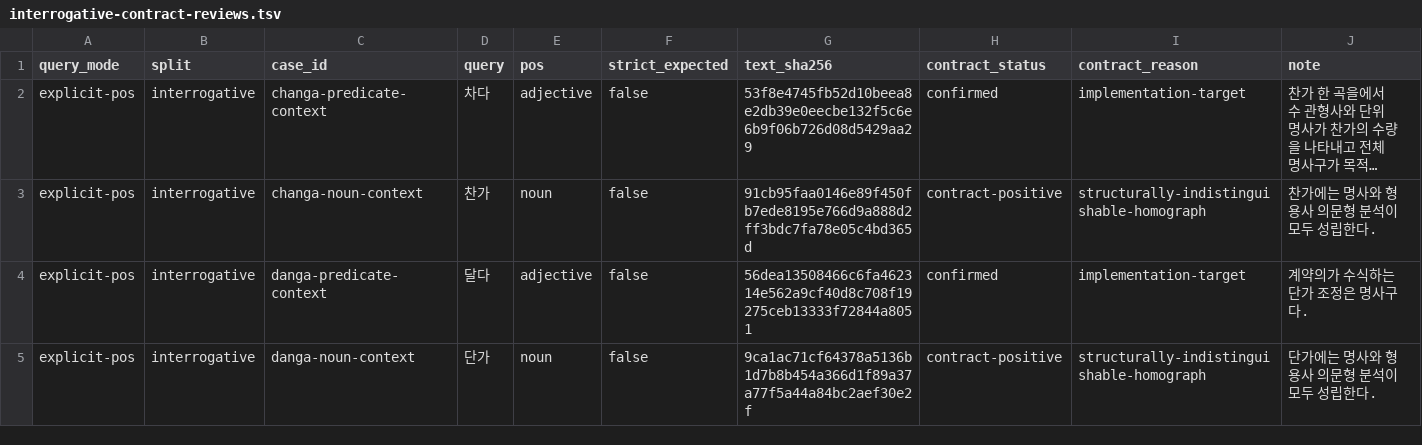
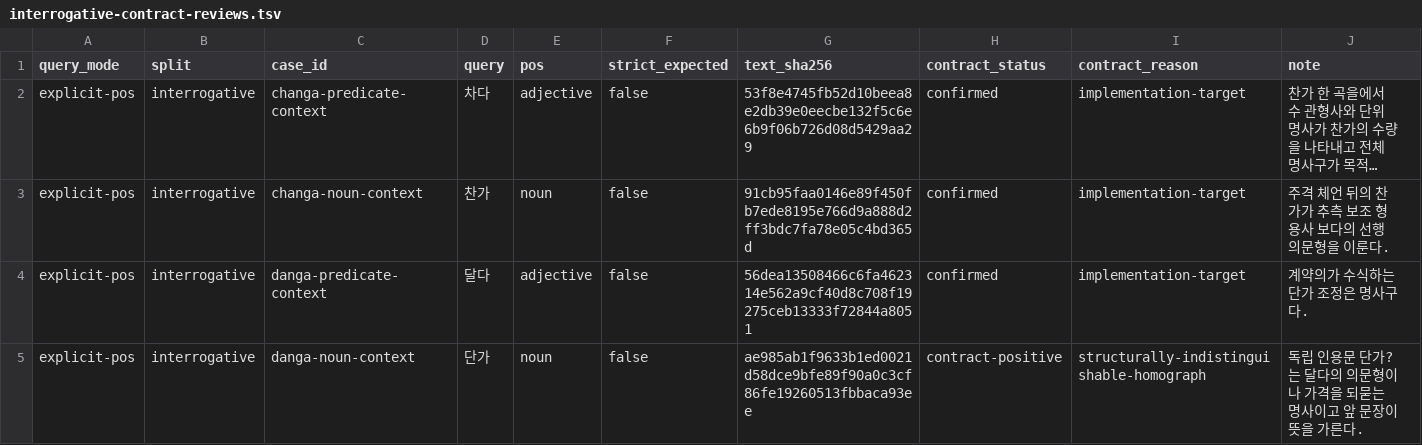
Before and after one commit to SeokminHong/kfind, a TSV file: tools/morph-compare/interrogative-contract-reviews.tsv, drawn as a sheet; long unchanged cells end in …; the diff names each change by its address in the sheet, - before the commit and + after, or states it on an @@ line.

Commit message:
추측 의문형과 일반 명사의 검색 구분 (#388)
* fix(morph): 추측 의문형의 명사 오탐 제외

* docs(bench): 추측 의문형 품질과 성능 기록

```diff
--- a/tools/morph-compare/interrogative-contract-reviews.tsv
+++ b/tools/morph-compare/interrogative-contract-reviews.tsv
-H3 (contract_status): contract-positive
+H3 (contract_status): confirmed
-I3 (contract_reason): structurally-indistinguishable-homograph
+I3 (contract_reason): implementation-target
-J3 (note): 찬가에는 명사와 형용사 의문형 분석이 모두 성립한다.
+J3 (note): 주격 체언 뒤의 찬가가 추측 보조 형용사 보다의 선행 의문형을 이룬다.
-G5 (text_sha256): 9ca1ac71cf64378a5136b1d7b8b454a366d1f89a37a77f5a44a84bc2aef30e2f
+G5 (text_sha256): ae985ab1f9633b1ed0021d58dce9bfe89f90a0c3cf86fe19260513fbbaca93ee
-J5 (note): 단가에는 명사와 형용사 의문형 분석이 모두 성립한다.
+J5 (note): 독립 인용문 단가?는 달다의 의문형이나 가격을 되묻는 명사이고 앞 문장이 뜻을 가른다.
```
Also changed, not shown: 6 other files.
